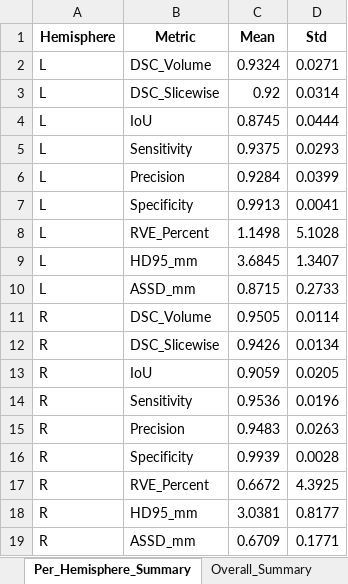
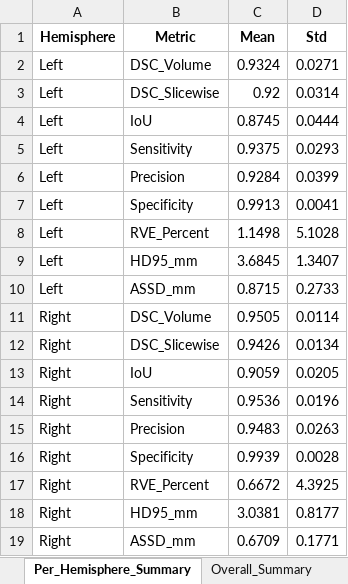
Before and after one commit to VinceWohl/DL-Segmentation-of-Perfusion-MRI, an Excel workbook: model_evaluation/evaluation_results/crossval_singleclass_CBF_T1w_results_20250908_145946.xlsx, sheet Per_Hemisphere_Summary, drawn as a sheet; values as stored, in another font and other column widths than the file's, no borders; the diff names each change by its address in the sheet, - before the commit and + after, or states it on an @@ line.

```diff
--- a/model_evaluation/evaluation_results/crossval_singleclass_CBF_T1w_results_20250908_145946.xlsx (sheet Per_Hemisphere_Summary)
+++ b/model_evaluation/evaluation_results/crossval_singleclass_CBF_T1w_results_20250908_145946.xlsx (sheet Per_Hemisphere_Summary)
-A2:A10 (Hemisphere): L
+A2:A10 (Hemisphere): Left
-A11:A19 (Hemisphere): R
+A11:A19 (Hemisphere): Right
```
Also changed, not shown: sheet Per_Case_Details, other sheet tabs, model_evaluation/evaluation_results/crossval_multiclass_CBF_FLAIR_results_20250909_163806.xlsx, model_evaluation/evaluation_results/crossval_multiclass_CBF_results_20250909_160000.xlsx, 13 other files.
